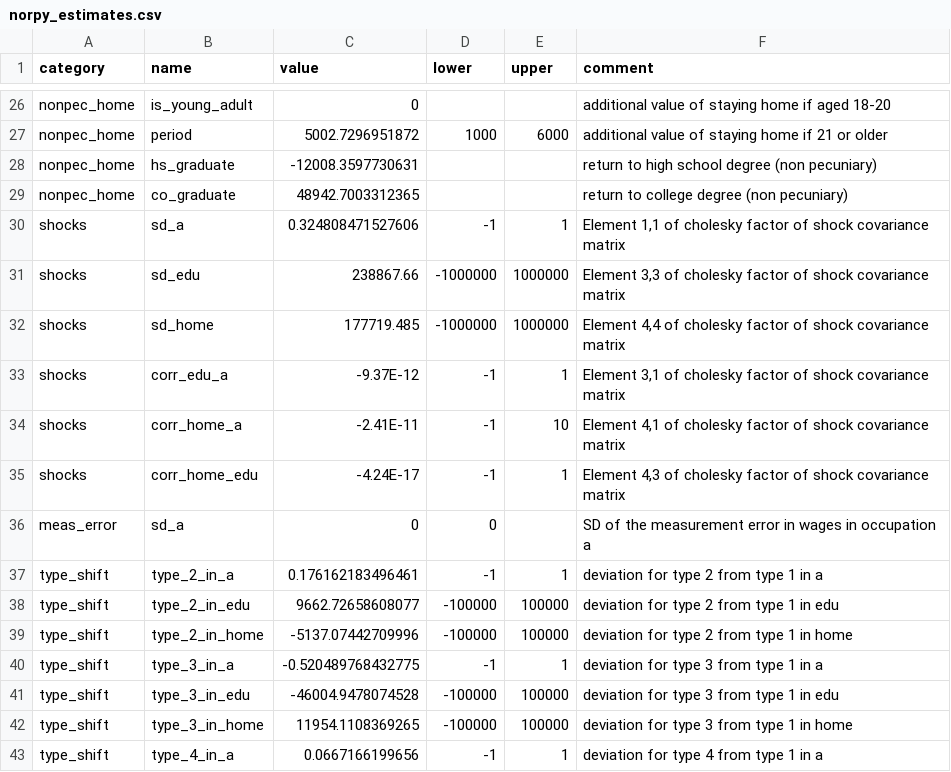
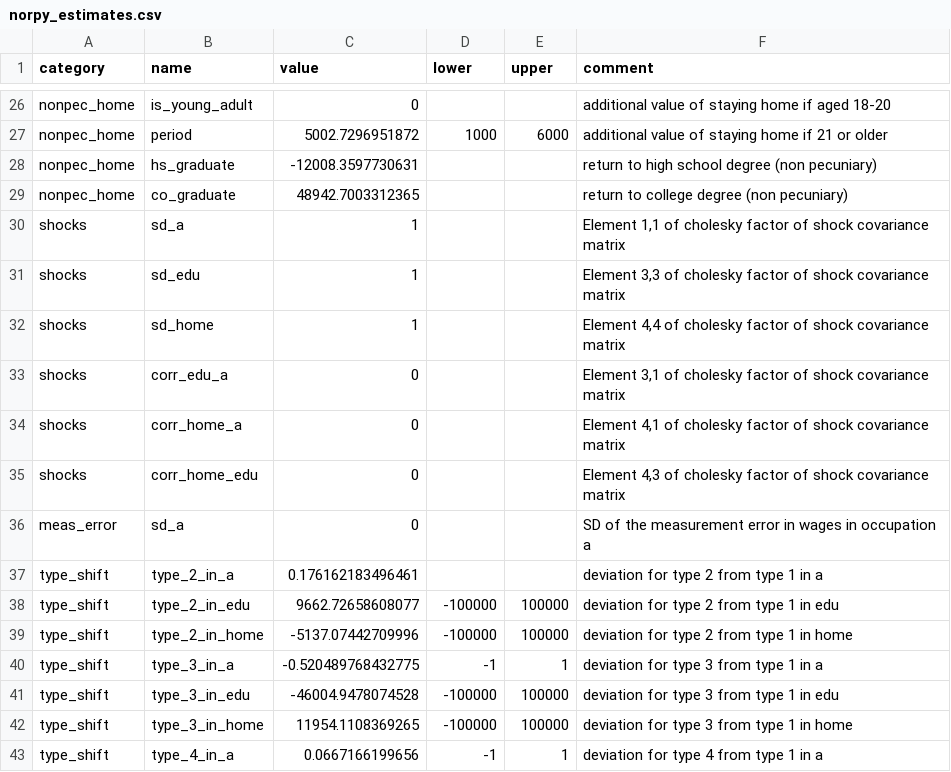
Before and after one commit to mo2561057/respy_fixed, a CSV file: resources/norpy_estimates.csv, drawn as a sheet; only a part is shown, gaps mark what is left out.

```diff
--- a/resources/norpy_estimates.csv
+++ b/resources/norpy_estimates.csv
@@ -30,10 +30,10 @@ nonpec_home,hs_graduate,-12008.3597730631,,,return to high school degree (non pe
 nonpec_home,co_graduate,48942.7003312365,,,return to college degree (non pecuniary)
-shocks,sd_a,0.324808471527606,-1,1,"Element 1,1 of cholesky factor of shock covariance matrix"
-shocks,sd_edu,238867.66,-1000000,1000000,"Element 3,3 of cholesky factor of shock covariance matrix"
-shocks,sd_home,177719.485,-1000000,1000000,"Element 4,4 of cholesky factor of shock covariance matrix"
-shocks,corr_edu_a,-9.37E-12,-1,1,"Element 3,1 of cholesky factor of shock covariance matrix"
-shocks,corr_home_a,-2.41E-11,-1,10,"Element 4,1 of cholesky factor of shock covariance matrix"
-shocks,corr_home_edu,-4.24E-17,-1,1,"Element 4,3 of cholesky factor of shock covariance matrix"
-meas_error,sd_a,0,0,,SD of the measurement error in wages in occupation a
-type_shift,type_2_in_a,0.176162183496461,-1,1,deviation for type 2 from type 1 in a
+shocks,sd_a,1,,,"Element 1,1 of cholesky factor of shock covariance matrix"
+shocks,sd_edu,1,,,"Element 3,3 of cholesky factor of shock covariance matrix"
+shocks,sd_home,1,,,"Element 4,4 of cholesky factor of shock covariance matrix"
+shocks,corr_edu_a,0,,,"Element 3,1 of cholesky factor of shock covariance matrix"
+shocks,corr_home_a,0,,,"Element 4,1 of cholesky factor of shock covariance matrix"
+shocks,corr_home_edu,0,,,"Element 4,3 of cholesky factor of shock covariance matrix"
+meas_error,sd_a,0,,,SD of the measurement error in wages in occupation a
+type_shift,type_2_in_a,0.176162183496461,,,deviation for type 2 from type 1 in a
 type_shift,type_2_in_edu,9662.72658608077,-100000,100000,deviation for type 2 from type 1 in edu
```
Also changed, not shown: 4 other files.
